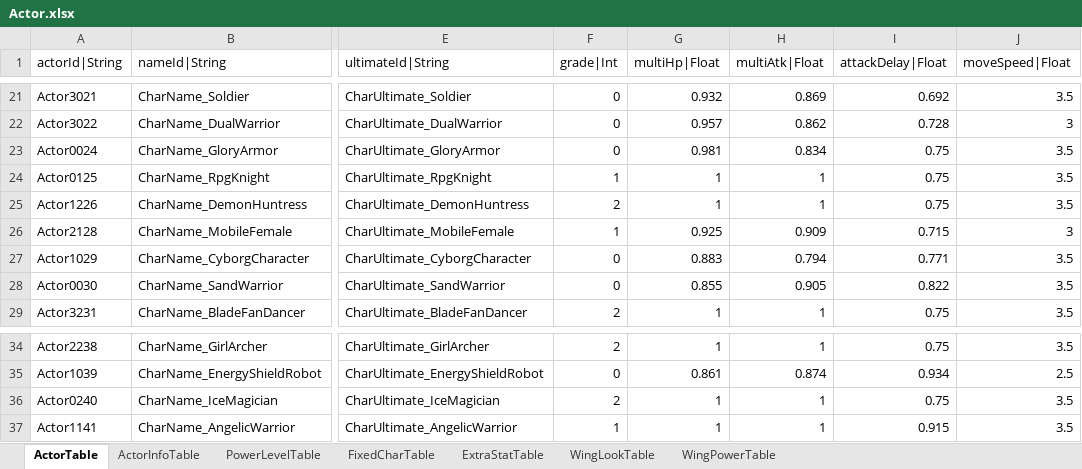
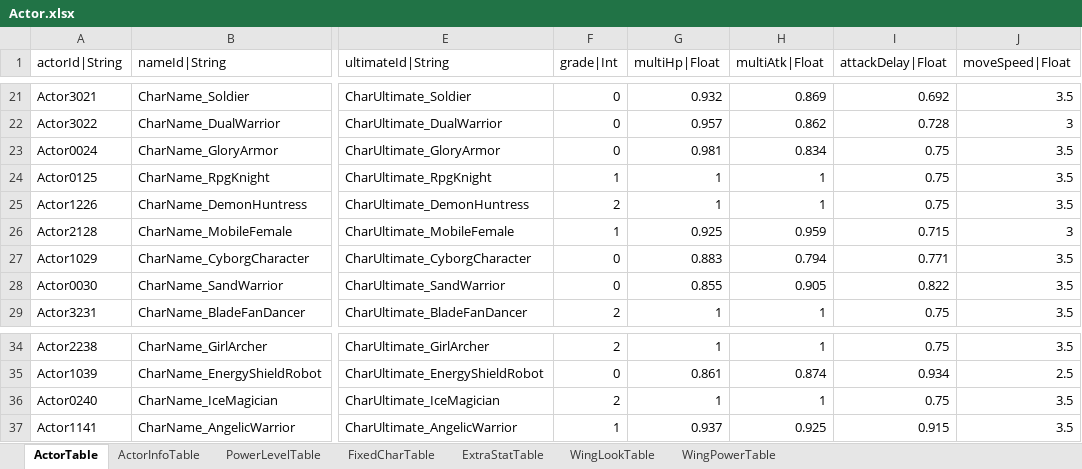
Before and after one commit to hayannal/ProjectNoname, an Excel workbook: Excel/Actor.xlsx, sheet ActorTable, drawn as a sheet; only a part is shown, gaps mark what is left out; values as stored, in another font and other column widths than the file's, no borders; the diff names each change by its address in the sheet, - before the commit and + after, or states it on an @@ line.

```diff
--- a/Excel/Actor.xlsx (sheet ActorTable)
+++ b/Excel/Actor.xlsx (sheet ActorTable)
-H26 (multiAtk|Float): 0.909
+H26 (multiAtk|Float): 0.959
-G37 (multiHp|Float): 1
+G37 (multiHp|Float): 0.937
-H37 (multiAtk|Float): 1
+H37 (multiAtk|Float): 0.925
```
Also changed, not shown: Excel/AffectorValue.xlsx, Excel/작업AffectorValue.xlsx, 10 other files.
